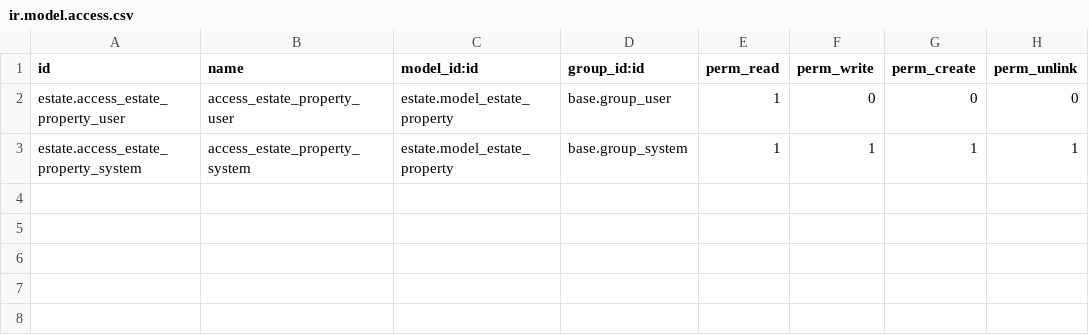
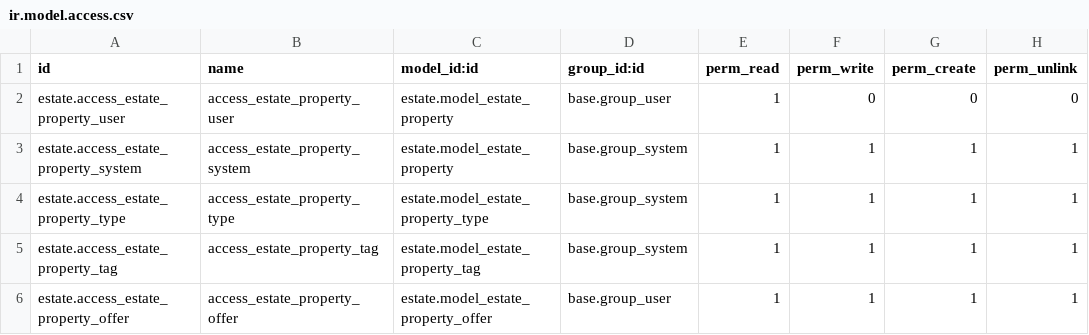
Before and after one commit to gortega1211/odoo-16-trainning, a CSV file: estate/security/ir.model.access.csv, drawn as a sheet.

Commit message:
[UPD] Capítulo 8, relación entre modelos

```diff
--- a/estate/security/ir.model.access.csv
+++ b/estate/security/ir.model.access.csv
@@ -3 +3,4 @@ estate.access_estate_property_user,access_estate_property_user,estate.model_esta
 estate.access_estate_property_system,access_estate_property_system,estate.model_estate_property,base.group_system,1,1,1,1
+estate.access_estate_property_type,access_estate_property_type,estate.model_estate_property_type,base.group_system,1,1,1,1
+estate.access_estate_property_tag,access_estate_property_tag,estate.model_estate_property_tag,base.group_system,1,1,1,1
+estate.access_estate_property_offer,access_estate_property_offer,estate.model_estate_property_offer,base.group_user,1,1,1,1
```
Also changed, not shown: 11 other files.
